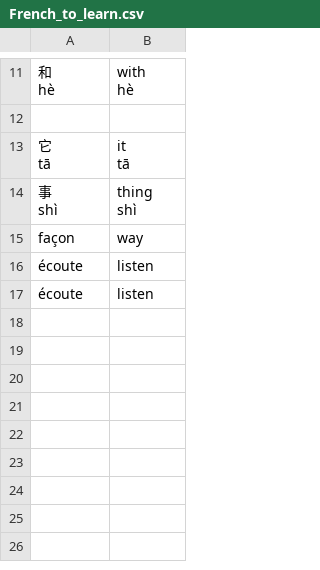
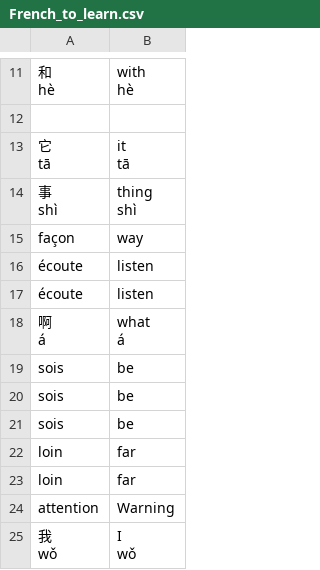
Before and after one commit to SaintClever/flashcard_app, a CSV file: data/French_to_learn.csv, drawn as a sheet; only a part is shown, gaps mark what is left out; ↵ is a line break in a cell; the diff names each change by its address in the sheet, - before the commit and + after, or states it on an @@ line.

```diff
--- a/data/French_to_learn.csv
+++ b/data/French_to_learn.csv
+row 18: 啊 ↵ á | what ↵ á
+row 19: sois | be
+row 20: sois | be
+row 21: sois | be
+row 22: loin | far
+row 23: loin | far
+row 24: attention | Warning
+row 25: 我 ↵ wǒ | I ↵ wǒ
```
Also changed, not shown: data/Mandarin_to_learn.csv, 4 other files.
